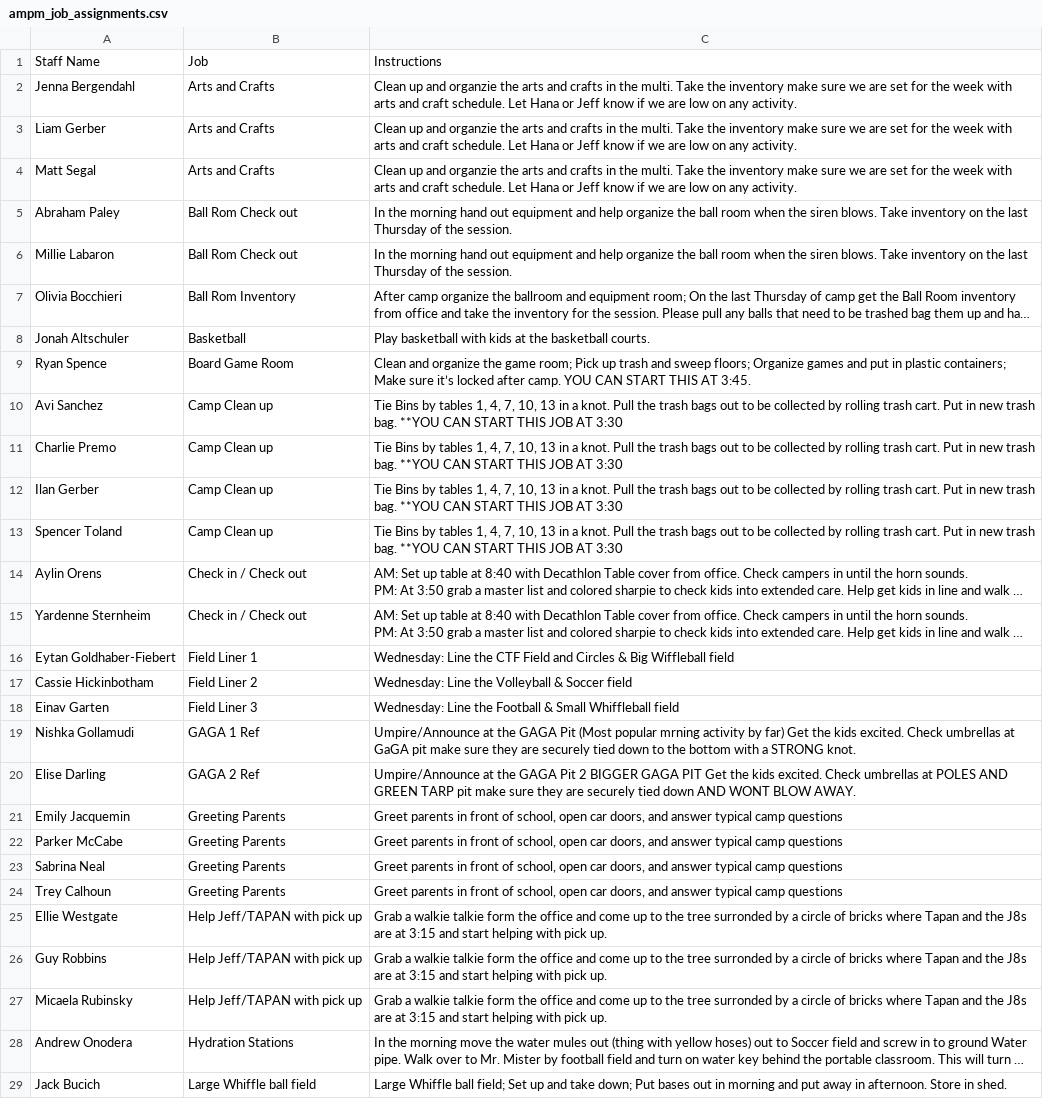
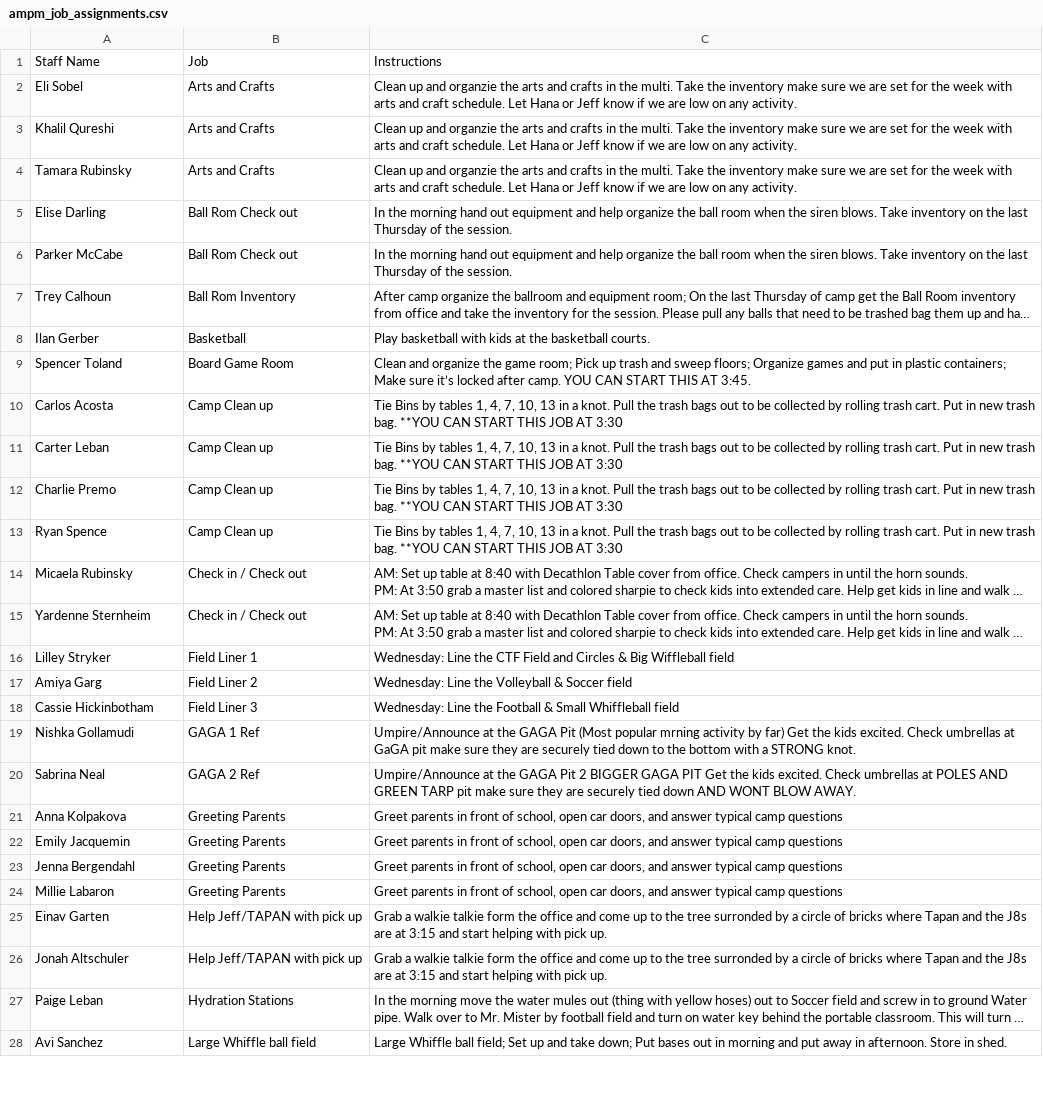
Before and after one commit to miles-wolf/Decathlon_Automation, a CSV file: Decathlon_Automation_Core/exports/ampm_job_assignments.csv, drawn as a sheet; only a part is shown; long unchanged cells end in …; removed rows and columns are numbered as before the commit, all else as after; the diff covers the shown part only; the diff names each change by its address in the sheet, - before the commit and + after, or states it on an @@ line.

```diff
--- a/Decathlon_Automation_Core/exports/ampm_job_assignments.csv
+++ b/Decathlon_Automation_Core/exports/ampm_job_assignments.csv
-A2: Jenna Bergendahl
+A2: Eli Sobel
-A3: Liam Gerber
+A3: Khalil Qureshi
-A4: Matt Segal
+A4: Tamara Rubinsky
-A5: Abraham Paley
+A5: Elise Darling
-A6: Millie Labaron
+A6: Parker McCabe
-A7: Olivia Bocchieri
+A7: Trey Calhoun
-A8: Jonah Altschuler
+A8: Ilan Gerber
-A9: Ryan Spence
+A9: Spencer Toland
+row 10: Carlos Acosta | Camp Clean up | Tie Bins by tables 1, 4, 7, 10, 13 in a knot. Pull the trash bags out to be collected by rolling trash cart. Put in new trash bag. **YOU CAN START THIS JOB AT 3:30
-A11: Avi Sanchez
+A11: Carter Leban
-row 12: Ilan Gerber | Camp Clean up | Tie Bins by tables 1, 4, 7, 10, 13 in a knot. Pull the trash bags out to be collected by rolling trash cart. Put in new trash bag. **YOU CAN START THIS JOB AT 3:30
-A13: Spencer Toland
+A13: Ryan Spence
-A14: Aylin Orens
+A14: Micaela Rubinsky
-A16: Eytan Goldhaber-Fiebert
+A16: Lilley Stryker
+row 17: Amiya Garg | Field Liner 2 | Wednesday: Line the Volleyball & Soccer field
-B18: Field Liner 2
+B18: Field Liner 3
-C18: …Line the Volleyball & Soccer field
+C18: …Line the Football & Small Whiffleball field
-row 18: Einav Garten | Field Liner 3 | Wednesday: Line the Football & Small Whiffleball field
-A20: Elise Darling
+A20: Sabrina Neal
+row 21: Anna Kolpakova | Greeting Parents | Greet parents in front of school, open car doors, and answer typical camp questions
-A23: Parker McCabe
+A23: Jenna Bergendahl
-A24: Sabrina Neal
+A24: Millie Labaron
-row 24: Trey Calhoun | Greeting Parents | Greet parents in front of school, open car doors, and answer typical camp questions
-A25: Ellie Westgate
+A25: Einav Garten
-row 26: Guy Robbins | Help Jeff/TAPAN with pick up | Grab a walkie talkie form the office and come up to the tree surronded by a circle of bricks where Tapan and the J8s are at 3:15 and start helping with pick up.
-A26: Micaela Rubinsky
+A26: Jonah Altschuler
-A27: Andrew Onodera
+A27: Paige Leban
-A28: Jack Bucich
+A28: Avi Sanchez
```
Also changed, not shown: 2 added rows, 1 removed row and 16 edited cells elsewhere in this file, 1 other file.
